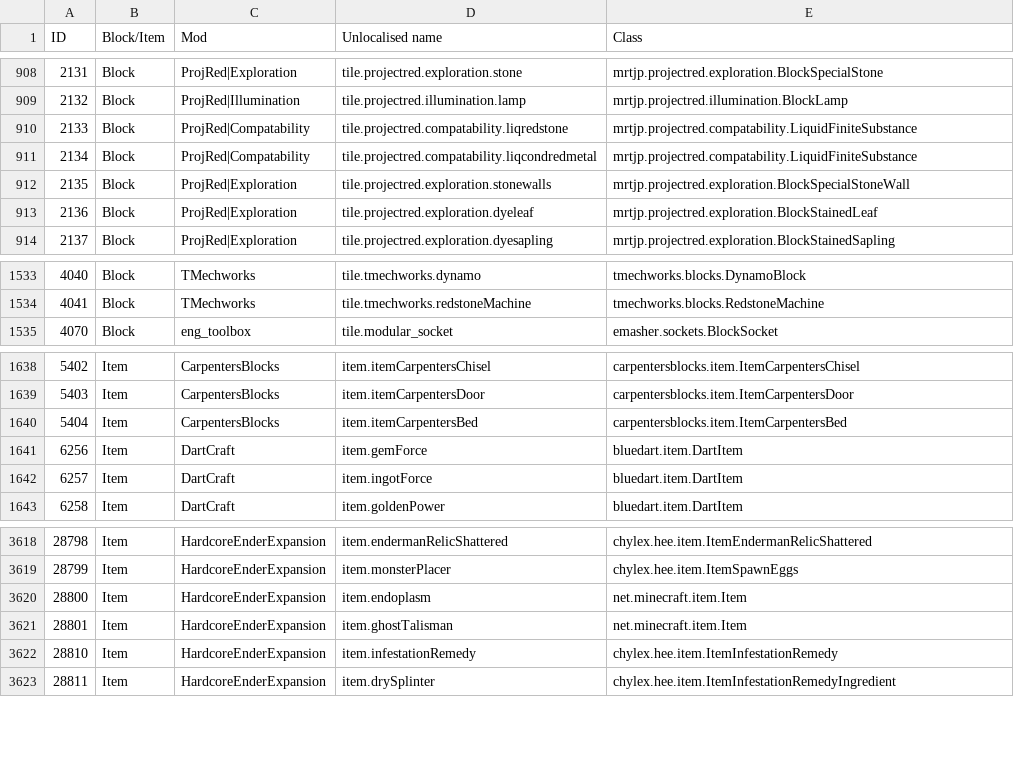
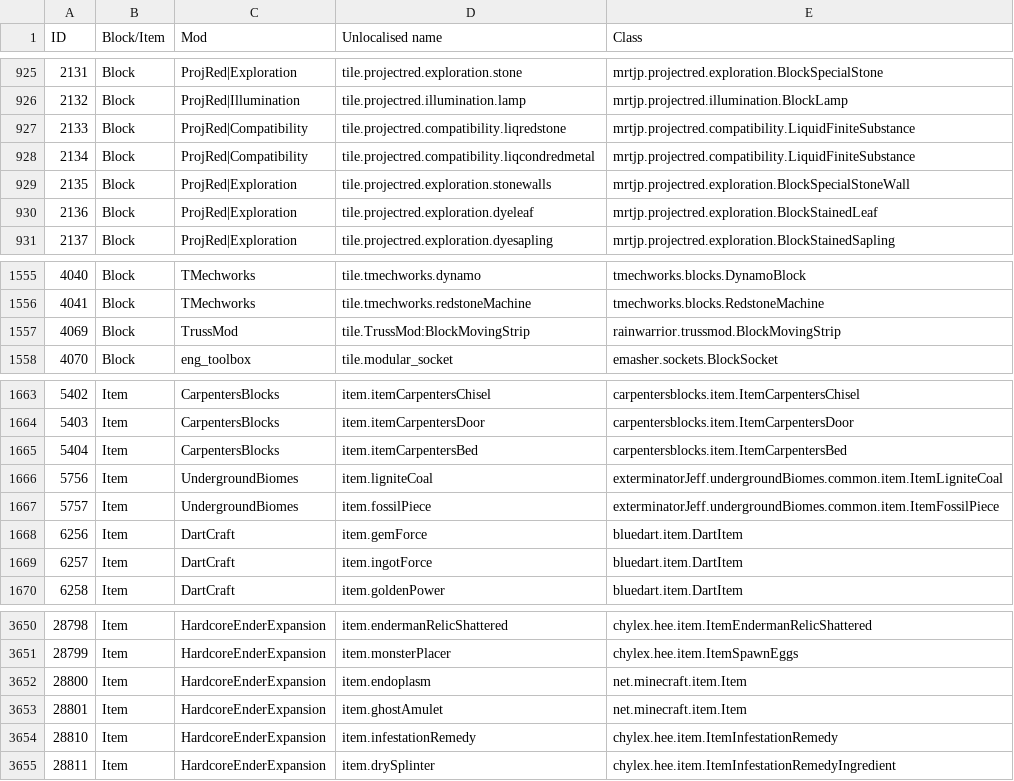
Before and after one commit to KirinDave/ResonantRise, a CSV file: IDMaps/item.csv, drawn as a sheet; only a part is shown, gaps mark what is left out; addresses are those after the commit; the diff covers the shown part only; the diff names each change by its address in the sheet, - before the commit and + after, or states it on an @@ line.

```diff
--- a/IDMaps/item.csv
+++ b/IDMaps/item.csv
-C927:C928 (Mod): ProjRed|Compatability
+C927:C928 (Mod): ProjRed|Compatibility
-D927 (Unlocalised name): tile.projectred.compatability.liqredstone
+D927 (Unlocalised name): tile.projectred.compatibility.liqredstone
-E927:E928 (Class): mrtjp.projectred.compatability.LiquidFiniteSubstance
+E927:E928 (Class): mrtjp.projectred.compatibility.LiquidFiniteSubstance
-D928 (Unlocalised name): tile.projectred.compatability.liqcondredmetal
+D928 (Unlocalised name): tile.projectred.compatibility.liqcondredmetal
+row 1557: 4069 | Block | TrussMod | tile.TrussMod:BlockMovingStrip | rainwarrior.trussmod.BlockMovingStrip
+row 1666: 5756 | Item | UndergroundBiomes | item.ligniteCoal | exterminatorJeff.undergroundBiomes.common.item.ItemLigniteCoal
+row 1667: 5757 | Item | UndergroundBiomes | item.fossilPiece | exterminatorJeff.undergroundBiomes.common.item.ItemFossilPiece
-D3653 (Unlocalised name): item.ghostTalisman
+D3653 (Unlocalised name): item.ghostAmulet
```
Also changed, not shown: 35 added rows and row numbers in column A elsewhere in this file, 1 other file.
